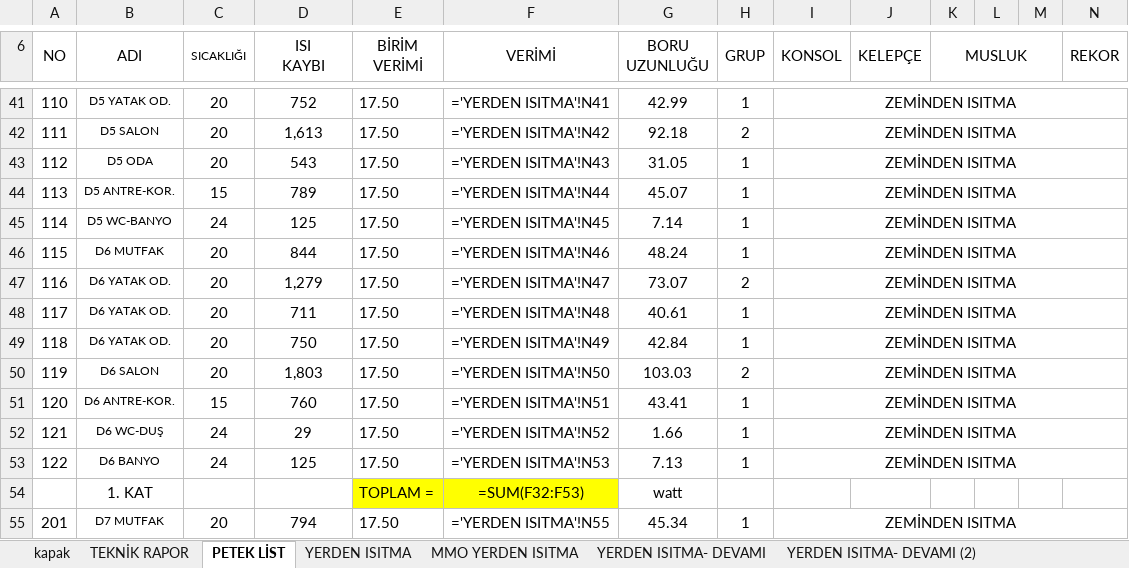
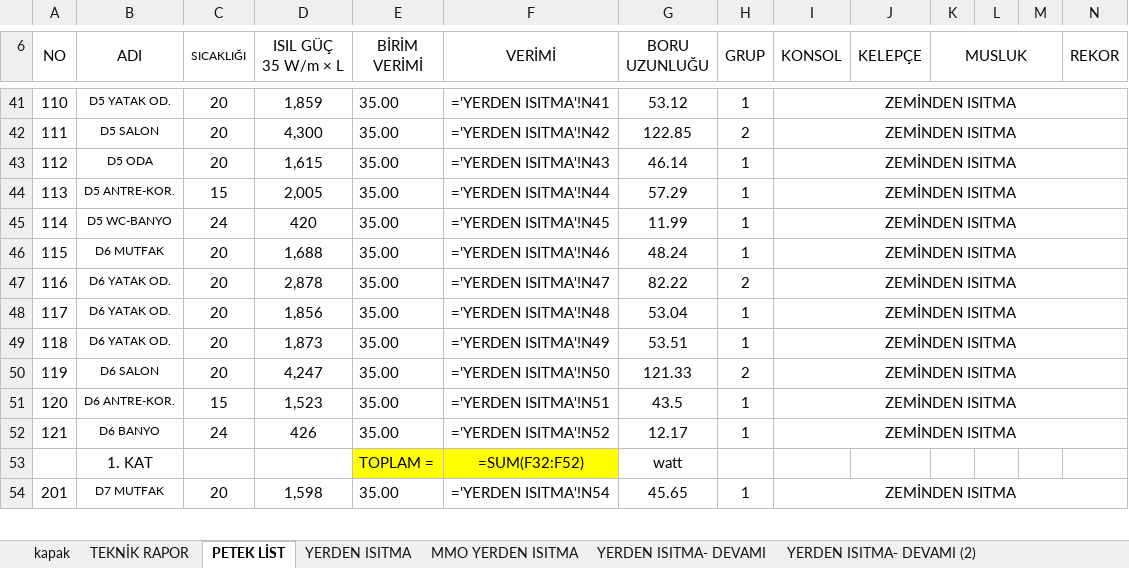
Before and after one commit to icanozkaya/rotas-cizim-motoru, an Excel workbook: proje/denemeler/yerden2/NB_YERDEN_ISITMA.xlsx, sheet PETEK LİST, drawn as a sheet; only a part is shown, gaps mark what is left out; values as stored, in another font and other column widths than the file's, no borders; formulas without a stored value are shown as written; conditional formats not drawn; removed rows and columns are numbered as before the commit, all else as after; rows hold the shown columns only; ↵ is a line break in a cell; the diff covers the shown part only; the diff names each change by its address in the sheet, - before the commit and + after, or states it on an @@ line.

```diff
--- a/proje/denemeler/yerden2/NB_YERDEN_ISITMA.xlsx (sheet PETEK LİST)
+++ b/proje/denemeler/yerden2/NB_YERDEN_ISITMA.xlsx (sheet PETEK LİST)
-D6: ISI ↵ KAYBI
+D6: ISIL GÜÇ ↵ 35 W/m × L
-D41 (ISIL GÜÇ 35 W/m × L): 752
+D41 (ISIL GÜÇ 35 W/m × L): 1,859
-E41:E51 (BİRİM VERİMİ): 17.50
+E41:E51 (BİRİM VERİMİ): 35.00
-G41 (BORU UZUNLUĞU): 42.99
+G41 (BORU UZUNLUĞU): 53.12
-D42 (ISIL GÜÇ 35 W/m × L): 1,613
+D42 (ISIL GÜÇ 35 W/m × L): 4,300
-G42 (BORU UZUNLUĞU): 92.18
+G42 (BORU UZUNLUĞU): 122.85
-D43 (ISIL GÜÇ 35 W/m × L): 543
+D43 (ISIL GÜÇ 35 W/m × L): 1,615
-G43 (BORU UZUNLUĞU): 31.05
+G43 (BORU UZUNLUĞU): 46.14
-D44 (ISIL GÜÇ 35 W/m × L): 789
+D44 (ISIL GÜÇ 35 W/m × L): 2,005
-G44 (BORU UZUNLUĞU): 45.07
+G44 (BORU UZUNLUĞU): 57.29
-D45 (ISIL GÜÇ 35 W/m × L): 125
+D45 (ISIL GÜÇ 35 W/m × L): 420
-G45 (BORU UZUNLUĞU): 7.14
+G45 (BORU UZUNLUĞU): 11.99
-D46 (ISIL GÜÇ 35 W/m × L): 844
+D46 (ISIL GÜÇ 35 W/m × L): 1,688
-D47 (ISIL GÜÇ 35 W/m × L): 1,279
+D47 (ISIL GÜÇ 35 W/m × L): 2,878
-G47 (BORU UZUNLUĞU): 73.07
+G47 (BORU UZUNLUĞU): 82.22
-D48 (ISIL GÜÇ 35 W/m × L): 711
+D48 (ISIL GÜÇ 35 W/m × L): 1,856
-G48 (BORU UZUNLUĞU): 40.61
+G48 (BORU UZUNLUĞU): 53.04
-D49 (ISIL GÜÇ 35 W/m × L): 750
+D49 (ISIL GÜÇ 35 W/m × L): 1,873
-G49 (BORU UZUNLUĞU): 42.84
+G49 (BORU UZUNLUĞU): 53.51
-D50 (ISIL GÜÇ 35 W/m × L): 1,803
+D50 (ISIL GÜÇ 35 W/m × L): 4,247
-G50 (BORU UZUNLUĞU): 103.03
+G50 (BORU UZUNLUĞU): 121.33
-D51 (ISIL GÜÇ 35 W/m × L): 760
+D51 (ISIL GÜÇ 35 W/m × L): 1,523
-G51 (BORU UZUNLUĞU): 43.41
+G51 (BORU UZUNLUĞU): 43.5
-row 52: 121 | D6 WC-DUŞ | 24 | 29 | 17.50 | ='YERDEN ISITMA'!N52 | 1.66 | 1 | ZEMİNDEN ISITMA
@@ column A (NO) renumbered in row 52 @@
-D52 (ISIL GÜÇ 35 W/m × L): 125
+D52 (ISIL GÜÇ 35 W/m × L): 426
-E52 (BİRİM VERİMİ): 17.50
+E52 (BİRİM VERİMİ): 35.00
-F52 (VERİMİ): ='YERDEN ISITMA'!N53
+F52 (VERİMİ): ='YERDEN ISITMA'!N52
-G52 (BORU UZUNLUĞU): 7.13
+G52 (BORU UZUNLUĞU): 12.17
-F53 (VERİMİ): =SUM(F32:F53)
+F53 (VERİMİ): =SUM(F32:F52)
-D54 (ISIL GÜÇ 35 W/m × L): 794
+D54 (ISIL GÜÇ 35 W/m × L): 1,598
-E54 (BİRİM VERİMİ): 17.50
+E54 (BİRİM VERİMİ): 35.00
-F54 (VERİMİ): ='YERDEN ISITMA'!N55
+F54 (VERİMİ): ='YERDEN ISITMA'!N54
-G54 (BORU UZUNLUĞU): 45.34
+G54 (BORU UZUNLUĞU): 45.65
```
Also changed, not shown: 172 edited cells elsewhere in this sheet, sheet MMO YERDEN ISITMA, sheet YERDEN ISITMA, sheet TEKNİK RAPOR, sheet YERDEN ISITMA- DEVAMI, sheet YERDEN ISITMA- DEVAMI (2), hidden cells, 30 other files.
